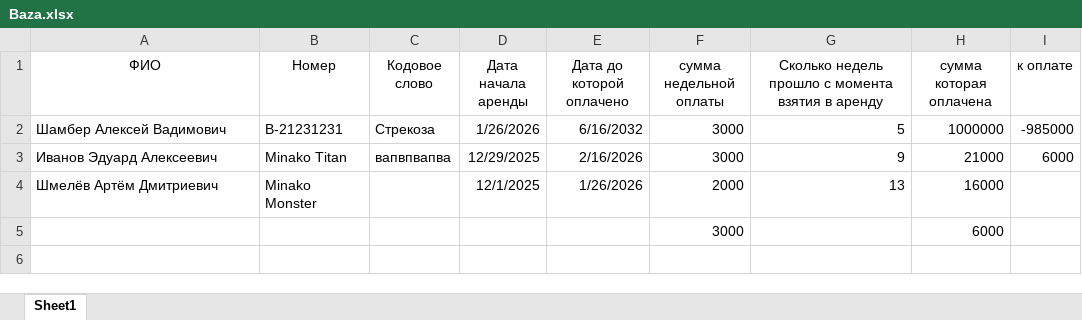
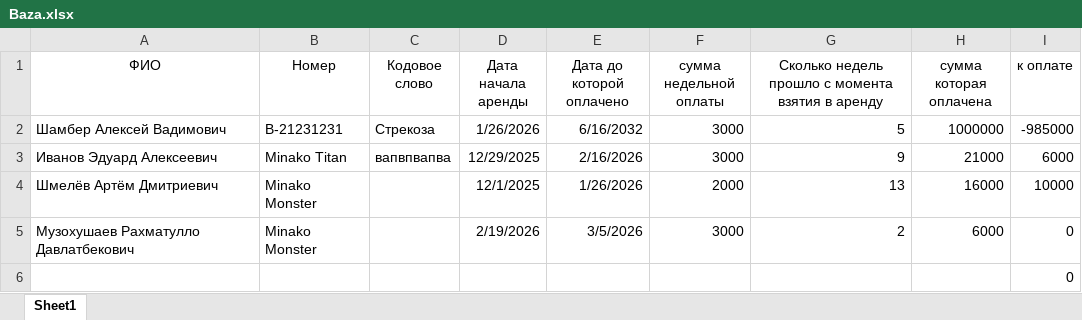
Before and after one commit to totmop736-gif/NEWSITE, an Excel workbook: Baza.xlsx, sheet Sheet1, drawn as a sheet; values as stored, in another font and other column widths than the file's, no borders; removed rows and columns are numbered as before the commit, all else as after; the diff names each change by its address in the sheet, - before the commit and + after, or states it on an @@ line.

```diff
--- a/Baza.xlsx (sheet Sheet1)
+++ b/Baza.xlsx (sheet Sheet1)
-I4 (к оплате): (empty)
+I4 (к оплате): 10000
-row 5:  |  |  |  |  | 3000 |  | 6000
+row 5: Музохушаев Рахматулло Давлатбекович | Minako Monster |  | 2/19/2026 | 3/5/2026 | 3000 | 2 | 6000 | 0
+row 6:  |  |  |  |  |  |  |  | 0
```
Also changed, not shown: 1 other file.
